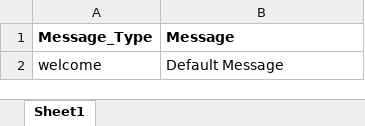
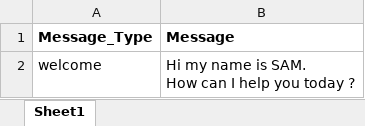
Before and after one commit to Siva04-coder/Masori-Chatbot-UAT, an Excel workbook: Corpus/Default_Messages.xlsx, sheet Sheet1, drawn as a sheet; values as stored, in another font and other column widths than the file's, no borders; ↵ is a line break in a cell; the diff names each change by its address in the sheet, - before the commit and + after, or states it on an @@ line.

Commit message:
Add files via upload

```diff
--- a/Corpus/Default_Messages.xlsx (sheet Sheet1)
+++ b/Corpus/Default_Messages.xlsx (sheet Sheet1)
-B2 (Message): Default Message
+B2 (Message): Hi my name is SAM. ↵ How can I help you today ?
```
